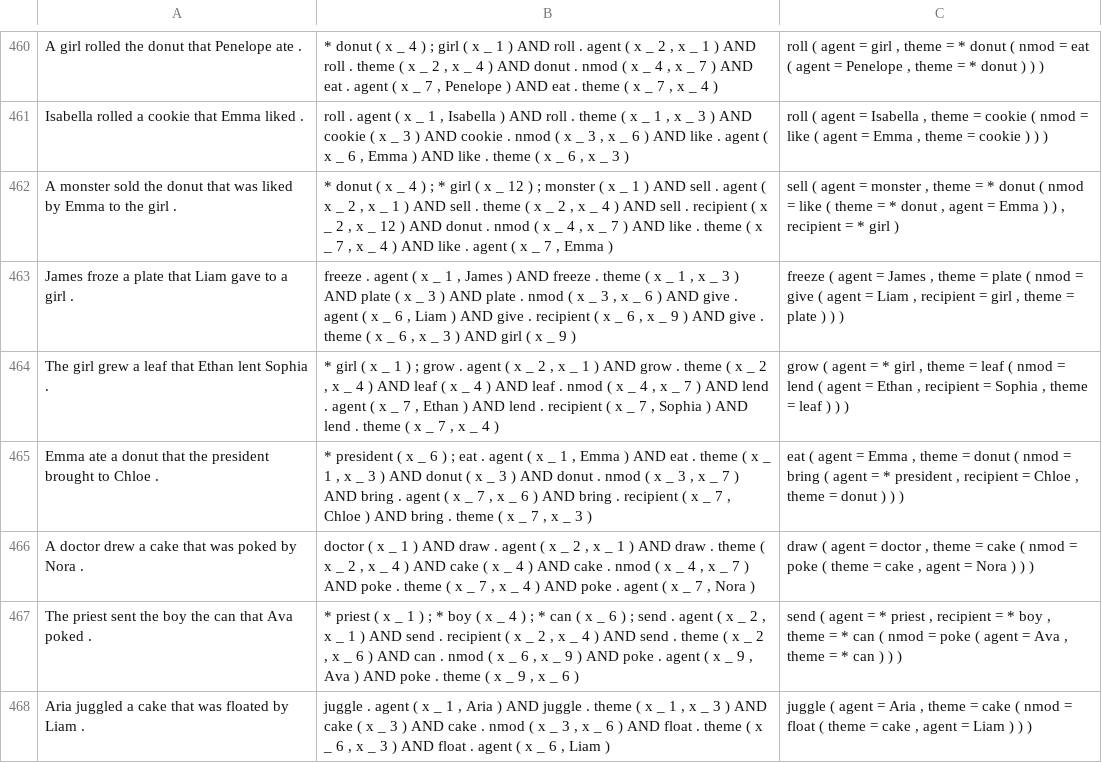
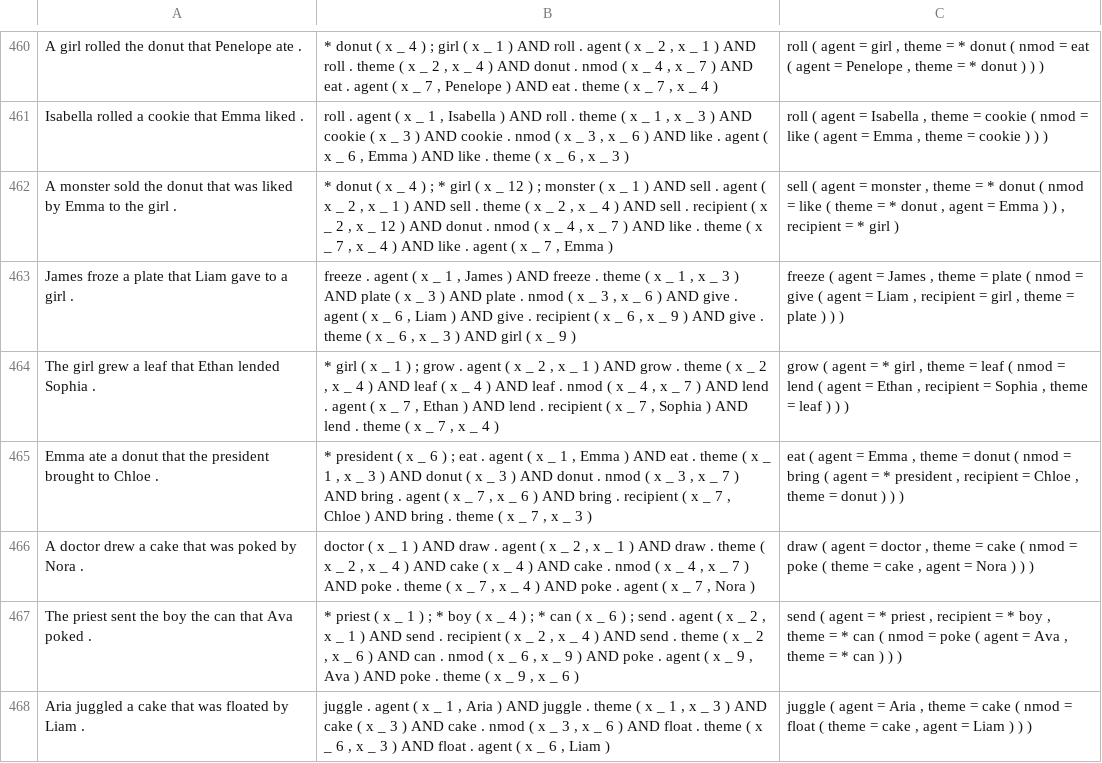
Before and after one commit to coli-saar/cogs-generator-alto, a TSV file: data/RCs_dataset/dev_RCs_2lfs_650.tsv, drawn as a sheet; only a part is shown, gaps mark what is left out; the diff covers the shown part only.

```diff
--- a/data/RCs_dataset/dev_RCs_2lfs_650.tsv
+++ b/data/RCs_dataset/dev_RCs_2lfs_650.tsv
@@ -463,3 +463,3 @@ A monster sold the donut that was liked by Emma to the girl .	* donut ( x _ 4 )
 James froze a plate that Liam gave to a girl .	freeze . agent ( x _ 1 , James ) AND freeze . theme ( x _ 1 , x _ 3 ) AND plate ( x _ 3 ) AND plate . nmod ( x _ 3 , x _ 6 ) AND give . agent ( x _ 6 , Liam ) AND give . recipient ( x _ 6 , x _ 9 ) AND give . theme ( x _ 6 , x _ 3 ) AND girl ( x _ 9 )	freeze ( agent = James , theme = plate ( nmod = give ( agent = Liam , recipient = girl , theme = plate ) ) )	
-The girl grew a leaf that Ethan lent Sophia .	* girl ( x _ 1 ) ; grow . agent ( x _ 2 , x _ 1 ) AND grow . theme ( x _ 2 , x _ 4 ) AND leaf ( x _ 4 ) AND leaf . nmod ( x _ 4 , x _ 7 ) AND lend . agent ( x _ 7 , Ethan ) AND lend . recipient ( x _ 7 , Sophia ) AND lend . theme ( x _ 7 , x _ 4 )	grow ( agent = * girl , theme = leaf ( nmod = lend ( agent = Ethan , recipient = Sophia , theme = leaf ) ) )	
+The girl grew a leaf that Ethan lended Sophia .	* girl ( x _ 1 ) ; grow . agent ( x _ 2 , x _ 1 ) AND grow . theme ( x _ 2 , x _ 4 ) AND leaf ( x _ 4 ) AND leaf . nmod ( x _ 4 , x _ 7 ) AND lend . agent ( x _ 7 , Ethan ) AND lend . recipient ( x _ 7 , Sophia ) AND lend . theme ( x _ 7 , x _ 4 )	grow ( agent = * girl , theme = leaf ( nmod = lend ( agent = Ethan , recipient = Sophia , theme = leaf ) ) )	
 Emma ate a donut that the president brought to Chloe .	* president ( x _ 6 ) ; eat . agent ( x _ 1 , Emma ) AND eat . theme ( x _ 1 , x _ 3 ) AND donut ( x _ 3 ) AND donut . nmod ( x _ 3 , x _ 7 ) AND bring . agent ( x _ 7 , x _ 6 ) AND bring . recipient ( x _ 7 , Chloe ) AND bring . theme ( x _ 7 , x _ 3 )	eat ( agent = Emma , theme = donut ( nmod = bring ( agent = * president , recipient = Chloe , theme = donut ) ) )	
```
Also changed, not shown: 31 edited cells elsewhere in this file, data/RCs_dataset/test_RCs_2lfs_650.tsv, 2 other files.
